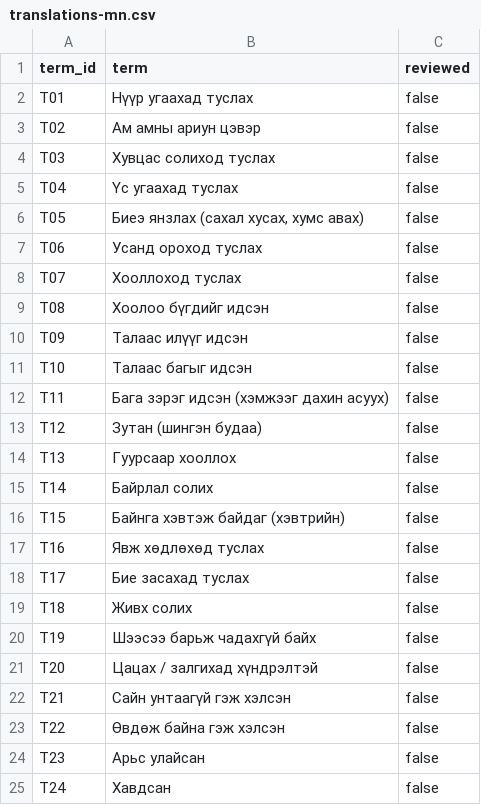
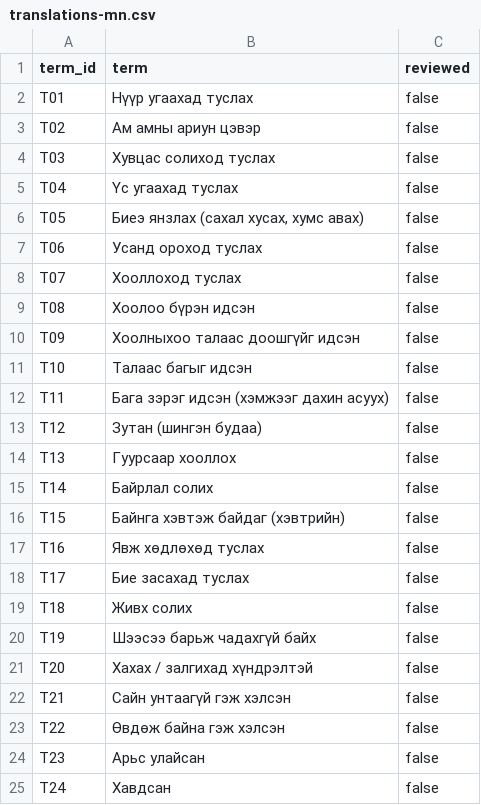
Before and after one commit to 2dion/CareBridge, a CSV file: data/glossary/translations-mn.csv, drawn as a sheet; only a part is shown.

```diff
--- a/data/glossary/translations-mn.csv
+++ b/data/glossary/translations-mn.csv
@@ -8,4 +8,4 @@ T06,Усанд ороход туслах,false
 T07,Хооллоход туслах,false
-T08,Хоолоо бүгдийг идсэн,false
-T09,Талаас илүүг идсэн,false
+T08,Хоолоо бүрэн идсэн,false
+T09,Хоолныхоо талаас доошгүйг идсэн,false
 T10,Талаас багыг идсэн,false
@@ -20,3 +20,3 @@ T18,Живх солих,false
 T19,Шээсээ барьж чадахгүй байх,false
-T20,Цацах / залгихад хүндрэлтэй,false
+T20,Хахах / залгихад хүндрэлтэй,false
 T21,Сайн унтаагүй гэж хэлсэн,false
```
Also changed, not shown: data/glossary/translations-en.csv, data/glossary/translations-vi.csv, 26 other files.
